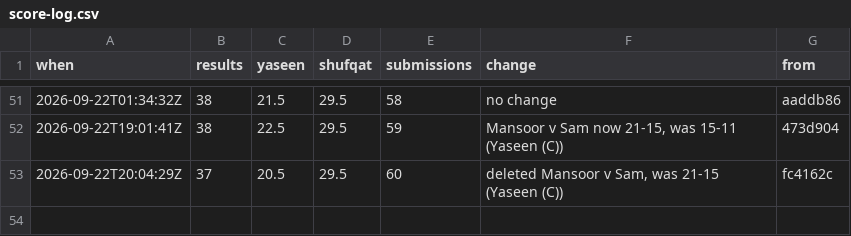
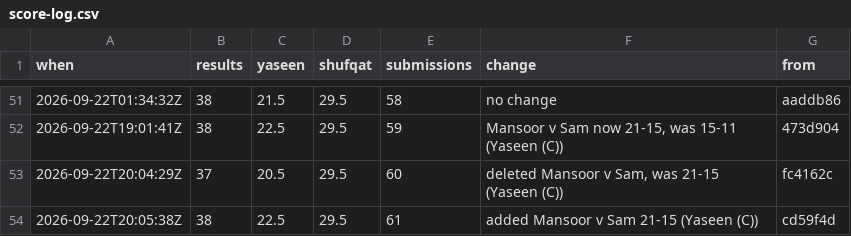
Before and after one commit to Ubiguy/mpgolf, a CSV file: score-log.csv, drawn as a sheet; only a part is shown, gaps mark what is left out; the diff names each change by its address in the sheet, - before the commit and + after, or states it on an @@ line.

```diff
--- a/score-log.csv
+++ b/score-log.csv
+row 54: 2026-09-22T20:05:38Z | 38 | 22.5 | 29.5 | 61 | added Mansoor v Sam 21-15 (Yaseen (C)) | cd59f4d
```
Also changed, not shown: 11 other files.
